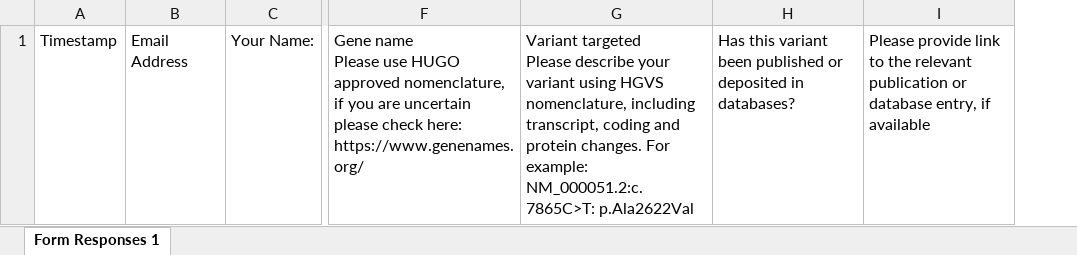
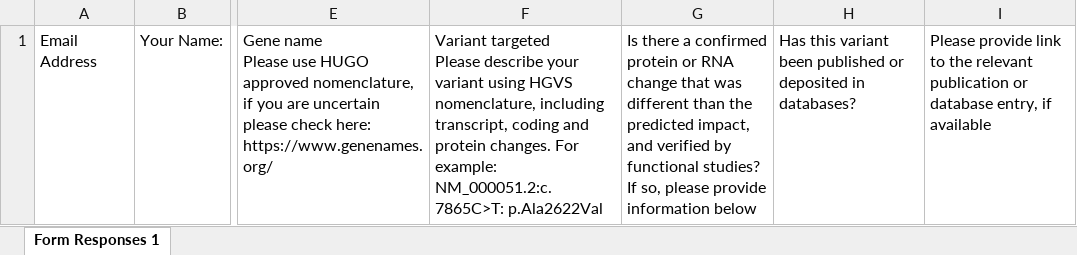
Before and after one commit to N1Collaborative/Gene_Registry, an Excel workbook: Submission_Template.xlsx, sheet Form Responses 1, drawn as a sheet; only a part is shown, gaps mark what is left out; values as stored, in another font and other column widths than the file's, no borders; table styles not drawn; removed rows and columns are numbered as before the commit, all else as after; the diff names each change by its address in the sheet, - before the commit and + after, or states it on an @@ line.

Commit message:
Add files via upload

```diff
--- a/Submission_Template.xlsx (sheet Form Responses 1)
+++ b/Submission_Template.xlsx (sheet Form Responses 1)
-column A, row 1: Timestamp
+column G, row 1: Is there a confirmed protein or RNA change that was different than the predicted impact, and verified by functional studies? If so, please provide information below
```
